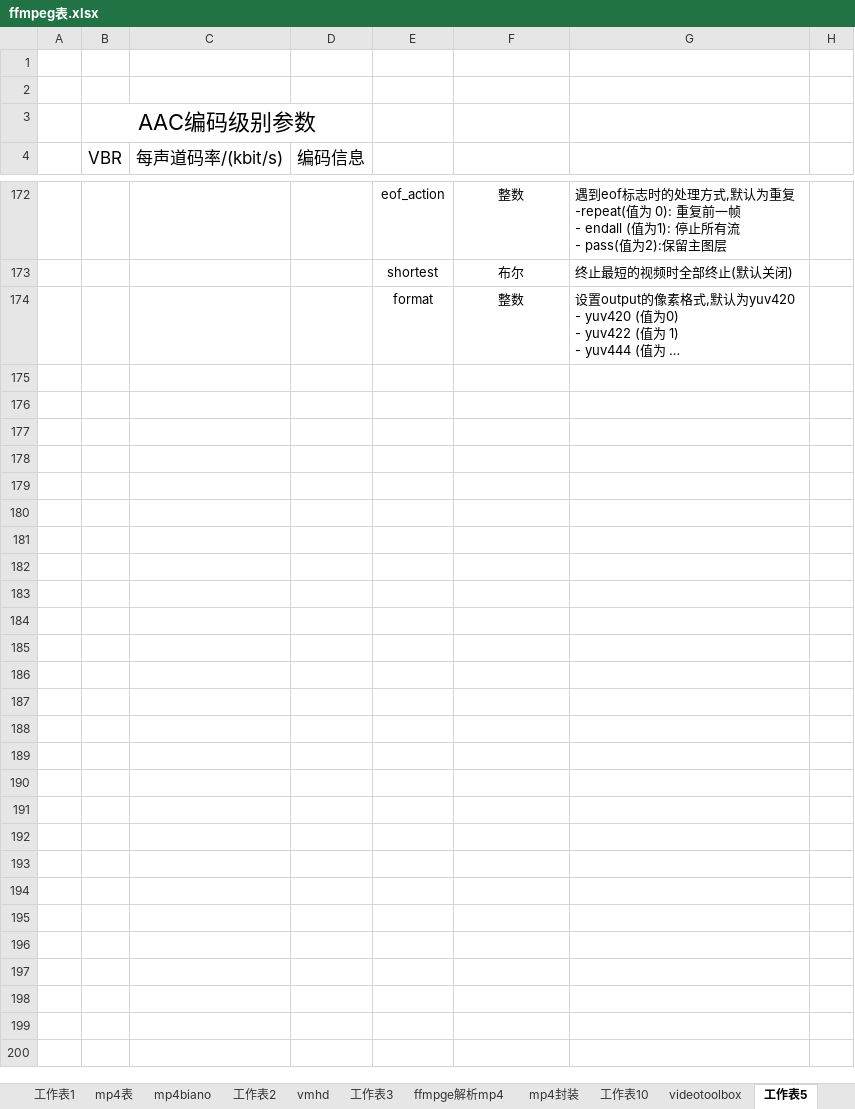
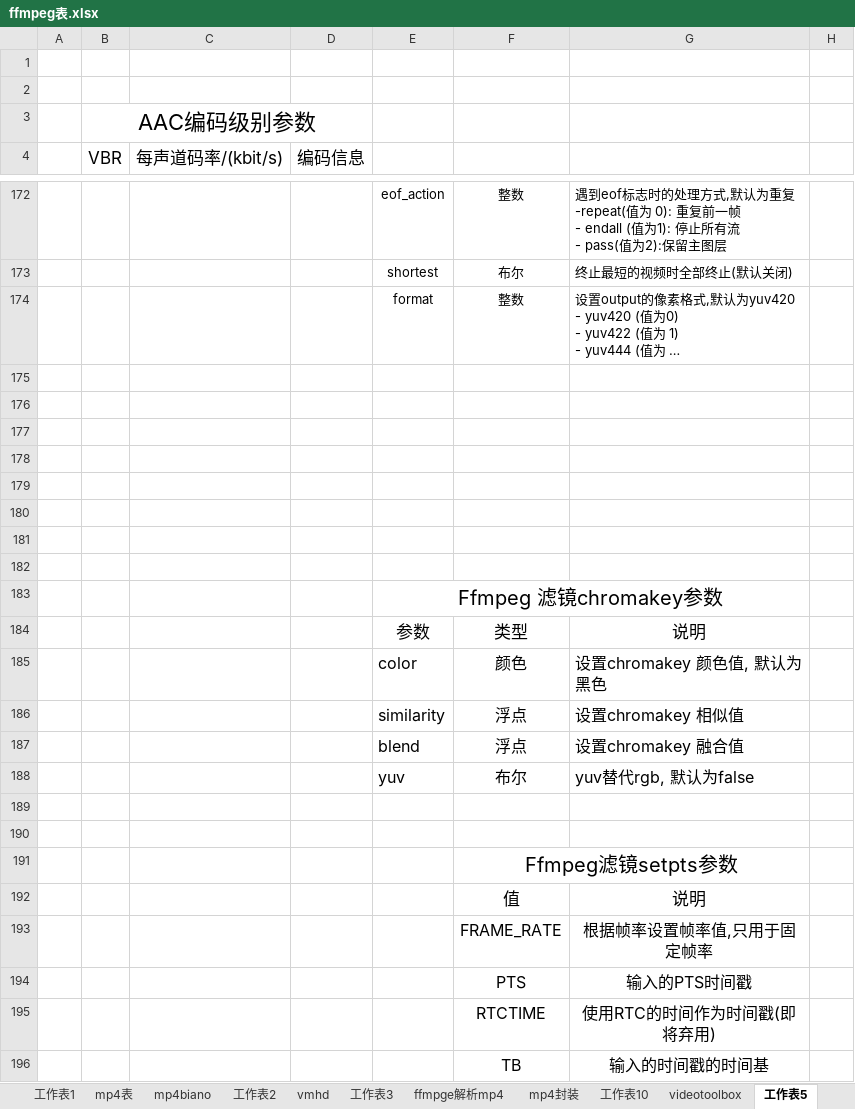
Before and after one commit to coderTong/myCodeNote, an Excel workbook: 音视频/ffmpeg/ffmpeg表.xlsx, sheet 工作表5, drawn as a sheet; only a part is shown, gaps mark what is left out; long unchanged cells end in …; values as stored, in another font and other column widths than the file's, no borders; the diff names each change by its address in the sheet, - before the commit and + after, or states it on an @@ line.

```diff
--- a/音视频/ffmpeg/ffmpeg表.xlsx (sheet 工作表5)
+++ b/音视频/ffmpeg/ffmpeg表.xlsx (sheet 工作表5)
+row 175: (empty)
+row 176: (empty)
+row 177: (empty)
+row 178: (empty)
+row 179: (empty)
+row 180: (empty)
+row 181: (empty)
+row 182: (empty)
+row 183:  |  |  |  | Ffmpeg 滤镜chromakey参数
+row 184:  |  |  |  | 参数 | 类型 | 说明
+row 185:  |  |  |  | color | 颜色 | 设置chromakey 颜色值, 默认为黑色
+row 186:  |  |  |  | similarity | 浮点 | 设置chromakey 相似值
+row 187:  |  |  |  | blend | 浮点 | 设置chromakey 融合值
+row 188:  |  |  |  | yuv | 布尔 | yuv替代rgb, 默认为false
+row 189: (empty)
+row 190: (empty)
+row 191:  |  |  |  |  | Ffmpeg滤镜setpts参数
+row 192:  |  |  |  |  | 值 | 说明
+row 193:  |  |  |  |  | FRAME_RATE | 根据帧率设置帧率值,只用于固定帧率
+row 194:  |  |  |  |  | PTS | 输入的PTS时间戳
+row 195:  |  |  |  |  | RTCTIME | 使用RTC的时间作为时间戳(即将弃用)
+row 196:  |  |  |  |  | TB | 输入的时间戳的时间基
```
Also changed, not shown: charts or pictures, 2 other files.
